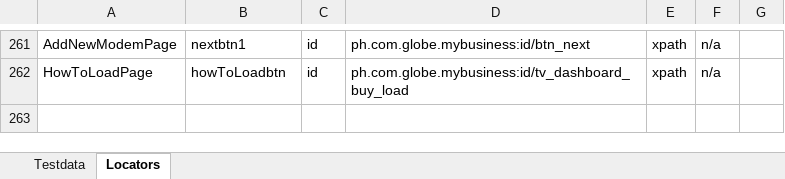
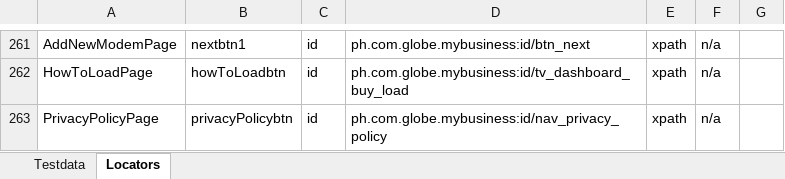
Before and after one commit to jlserra/Gomo, an Excel workbook: src/main/resources/Testdata.xlsx, sheet Locators, drawn as a sheet; only a part is shown, gaps mark what is left out; values as stored, in another font and other column widths than the file's, no borders; charts and pictures not drawn; the diff names each change by its address in the sheet, - before the commit and + after, or states it on an @@ line.

Commit message:
Privacy Policy

```diff
--- a/src/main/resources/Testdata.xlsx (sheet Locators)
+++ b/src/main/resources/Testdata.xlsx (sheet Locators)
+row 263: PrivacyPolicyPage | privacyPolicybtn | id | ph.com.globe.mybusiness:id/nav_privacy_policy | xpath | n/a
```
Also changed, not shown: sheet Testdata, 3 other files.
